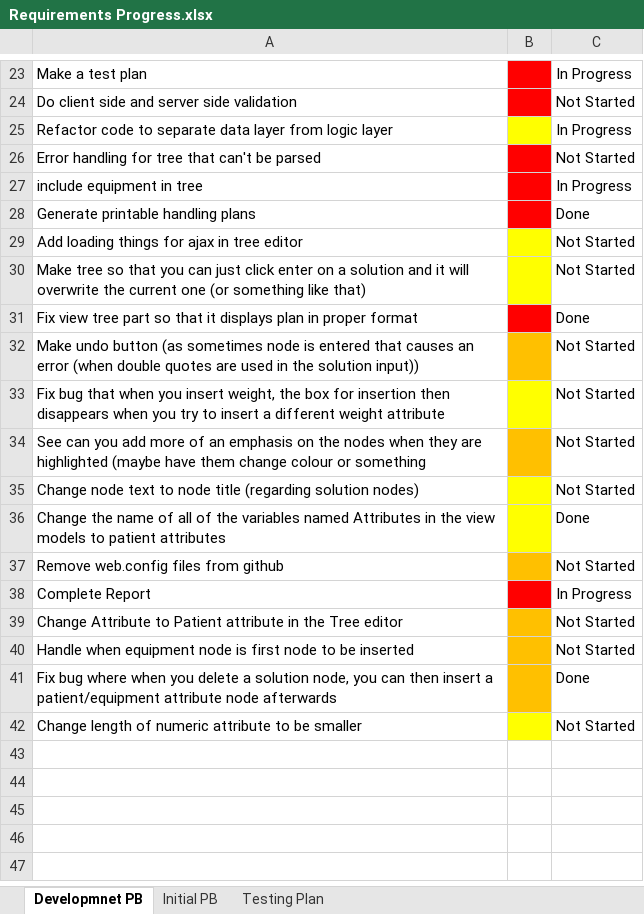
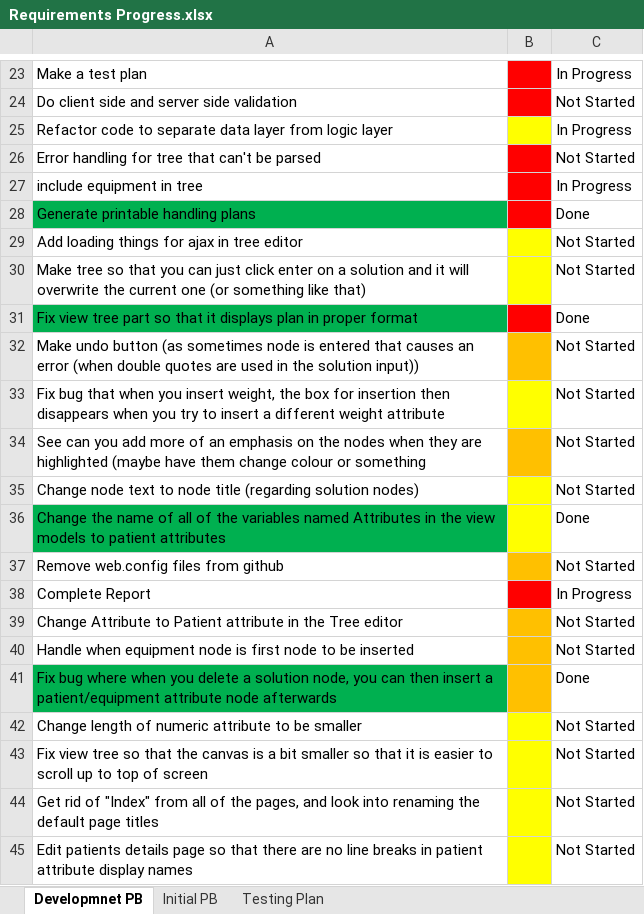
Before and after one commit to SeanMaclochlainn/Patient-Handling-System, an Excel workbook: Documentation/Requirements Progress.xlsx, sheet Developmnet PB, drawn as a sheet; only a part is shown, gaps mark what is left out; values as stored, in another font and other column widths than the file's, no borders; the diff covers the shown part only; the diff names each change by its address in the sheet, - before the commit and + after, or states it on an @@ line.

Commit message:
Implemented iteration through trees with equipment nodes

```diff
--- a/Documentation/Requirements Progress.xlsx (sheet Developmnet PB)
+++ b/Documentation/Requirements Progress.xlsx (sheet Developmnet PB)
-A28 fill: none
+A28 fill: #00B050
-A31 fill: none
+A31 fill: #00B050
-A36 fill: none
+A36 fill: #00B050
-A41 fill: none
+A41 fill: #00B050
+row 43: Fix view tree so that the canvas is a bit smaller so that it is easier to scroll up to top of screen |  | Not Started
+row 44: Get rid of "Index" from all of the pages, and look into renaming the default page titles |  | Not Started
+row 45: Edit patients details page so that there are no line breaks in patient attribute display names |  | Not Started
```
Also changed, not shown: cell formats elsewhere in this sheet, 6 other files.
